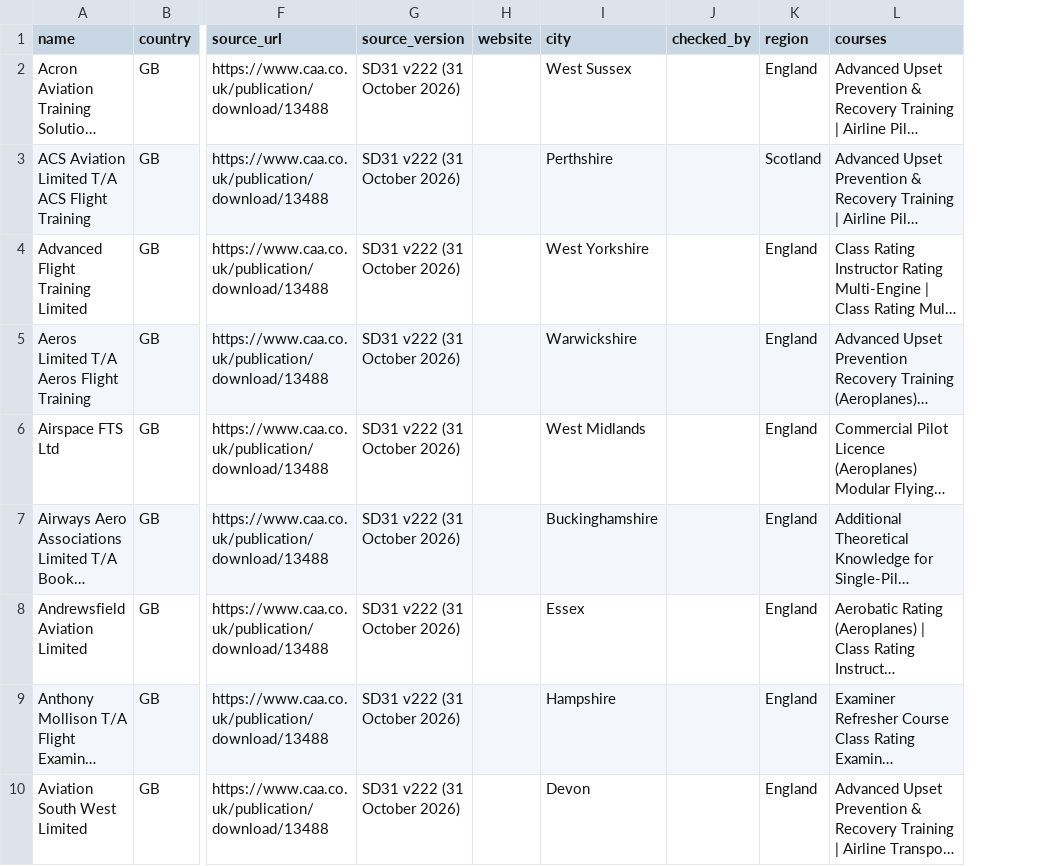
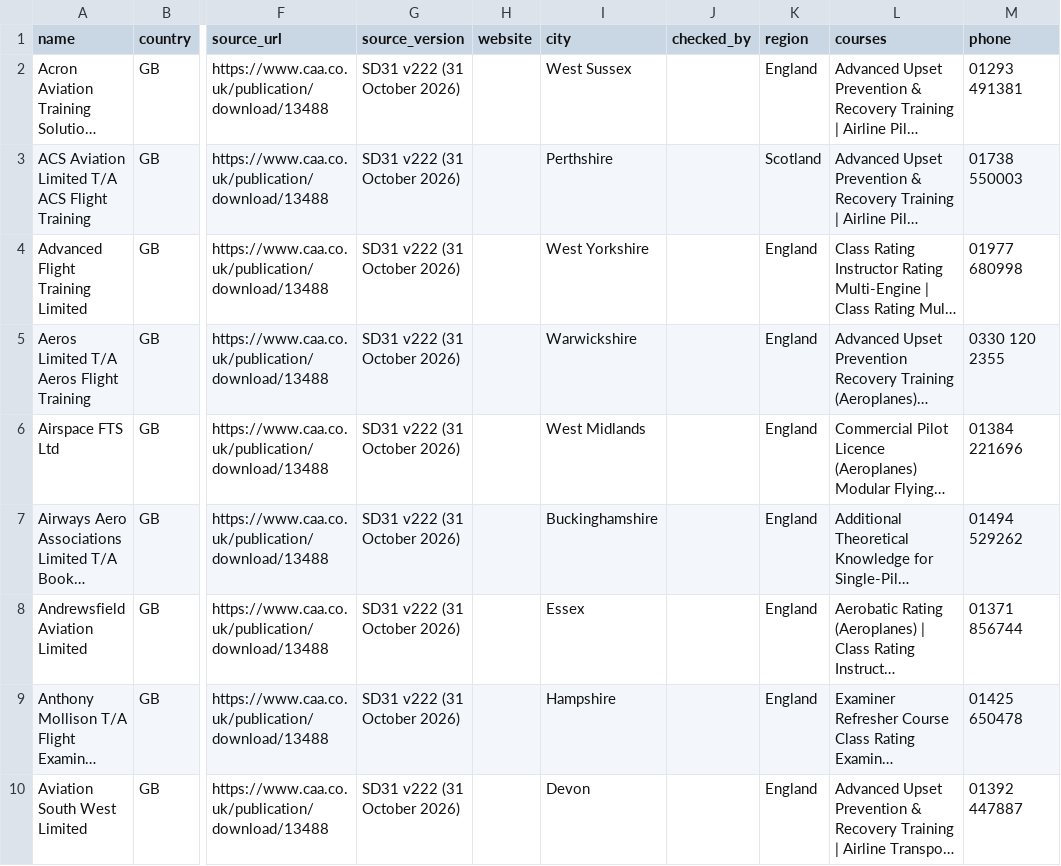
Before and after one commit to nikkk07/FlightBridge-AI, a CSV file: flightbridge/registers/uk_caa/SD31_v222_2026-10-31_register.csv, drawn as a sheet; only a part is shown, gaps mark what is left out; long unchanged cells end in …; the diff names each change by its address in the sheet, - before the commit and + after, or states it on an @@ line.

```diff
--- a/flightbridge/registers/uk_caa/SD31_v222_2026-10-31_register.csv
+++ b/flightbridge/registers/uk_caa/SD31_v222_2026-10-31_register.csv
+column M (phone), rows 2-10: 01293 491381 | 01738 550003 | 01977 680998 | 0330 120 2355 | 01384 221696 | 01494 529262 | 01371 856744 | 01425 650478 | 01392 447887
```
Also changed, not shown: 28 other files.
